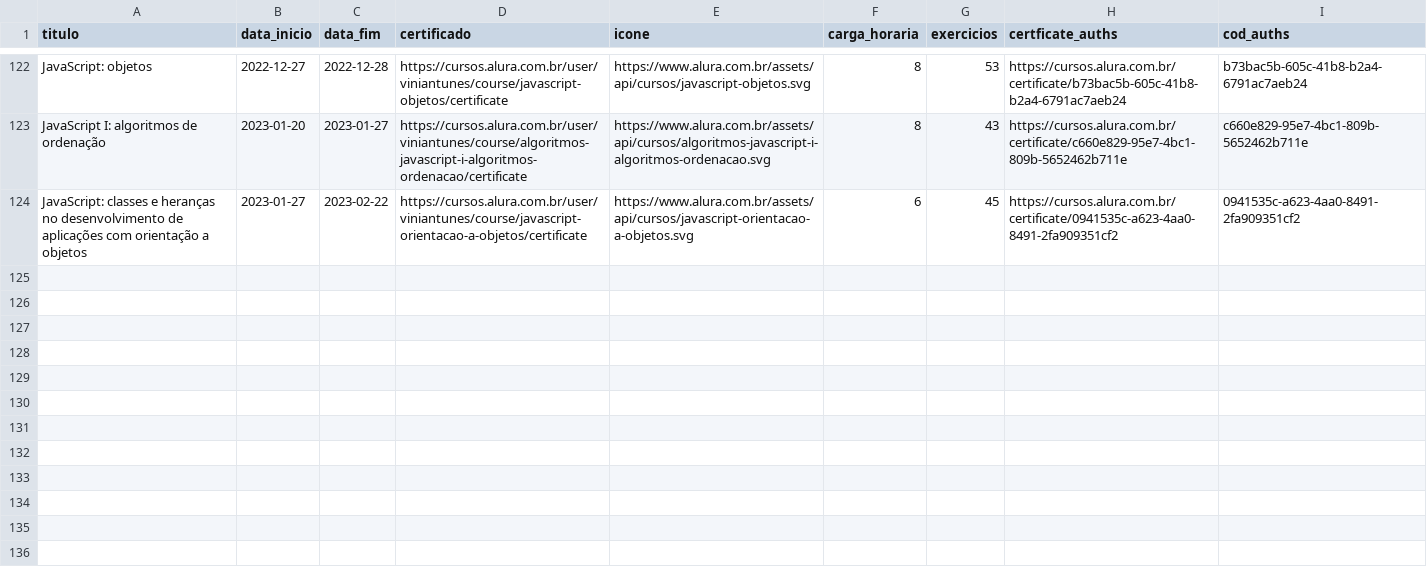
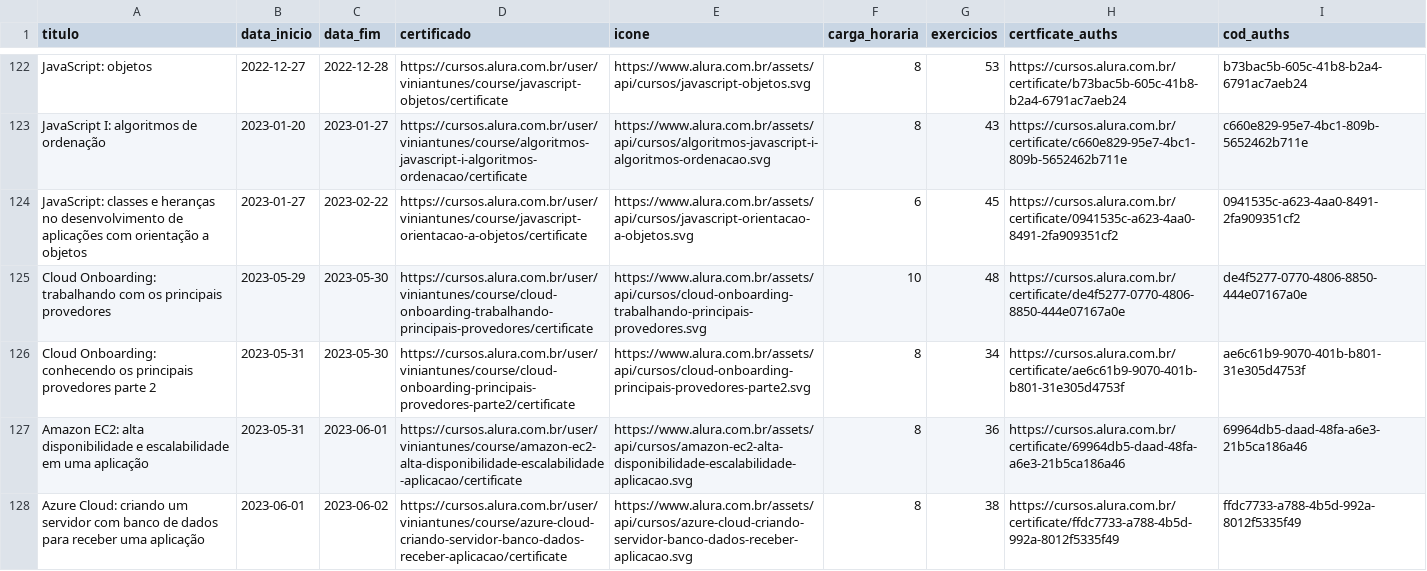
Before and after one commit to ViniViniAntunes/ViniViniAntunes.github.io, a CSV file: info_certificados/data/data_certificates_final.csv, drawn as a sheet; only a part is shown, gaps mark what is left out.

Commit message:
Update certificados.html

```diff
--- a/info_certificados/data/data_certificates_final.csv
+++ b/info_certificados/data/data_certificates_final.csv
@@ -124 +124,5 @@ JavaScript I: algoritmos de ordenação;2023-01-20;2023-01-27;https://cursos.alu
 JavaScript: classes e heranças no desenvolvimento de aplicações com orientação a objetos;2023-01-27;2023-02-22;https://cursos.alura.com.br/user/viniantunes/course/javascript-orientacao-a-objetos/certificate;https://www.alura.com.br/assets/api/cursos/javascript-orientacao-a-objetos.svg;6;45;https://cursos.alura.com.br/certificate/0941535c-a623-4aa0-8491-2fa909351cf2;0941535c-a623-4aa0-8491-2fa909351cf2
+Cloud Onboarding: trabalhando com os principais provedores;2023-05-29;2023-05-30;https://cursos.alura.com.br/user/viniantunes/course/cloud-onboarding-trabalhando-principais-provedores/certificate;https://www.alura.com.br/assets/api/cursos/cloud-onboarding-trabalhando-principais-provedores.svg;10;48;https://cursos.alura.com.br/certificate/de4f5277-0770-4806-8850-444e07167a0e;de4f5277-0770-4806-8850-444e07167a0e
+Cloud Onboarding: conhecendo os principais provedores parte 2;2023-05-31;2023-05-30;https://cursos.alura.com.br/user/viniantunes/course/cloud-onboarding-principais-provedores-parte2/certificate;https://www.alura.com.br/assets/api/cursos/cloud-onboarding-principais-provedores-parte2.svg;8;34;https://cursos.alura.com.br/certificate/ae6c61b9-9070-401b-b801-31e305d4753f;ae6c61b9-9070-401b-b801-31e305d4753f
+Amazon EC2: alta disponibilidade e escalabilidade em uma aplicação;2023-05-31;2023-06-01;https://cursos.alura.com.br/user/viniantunes/course/amazon-ec2-alta-disponibilidade-escalabilidade-aplicacao/certificate;https://www.alura.com.br/assets/api/cursos/amazon-ec2-alta-disponibilidade-escalabilidade-aplicacao.svg;8;36;https://cursos.alura.com.br/certificate/69964db5-daad-48fa-a6e3-21b5ca186a46;69964db5-daad-48fa-a6e3-21b5ca186a46
+Azure Cloud: criando um servidor com banco de dados para receber uma aplicação;2023-06-01;2023-06-02;https://cursos.alura.com.br/user/viniantunes/course/azure-cloud-criando-servidor-banco-dados-receber-aplicacao/certificate;https://www.alura.com.br/assets/api/cursos/azure-cloud-criando-servidor-banco-dados-receber-aplicacao.svg;8;38;https://cursos.alura.com.br/certificate/ffdc7733-a788-4b5d-992a-8012f5335f49;ffdc7733-a788-4b5d-992a-8012f5335f49
```
